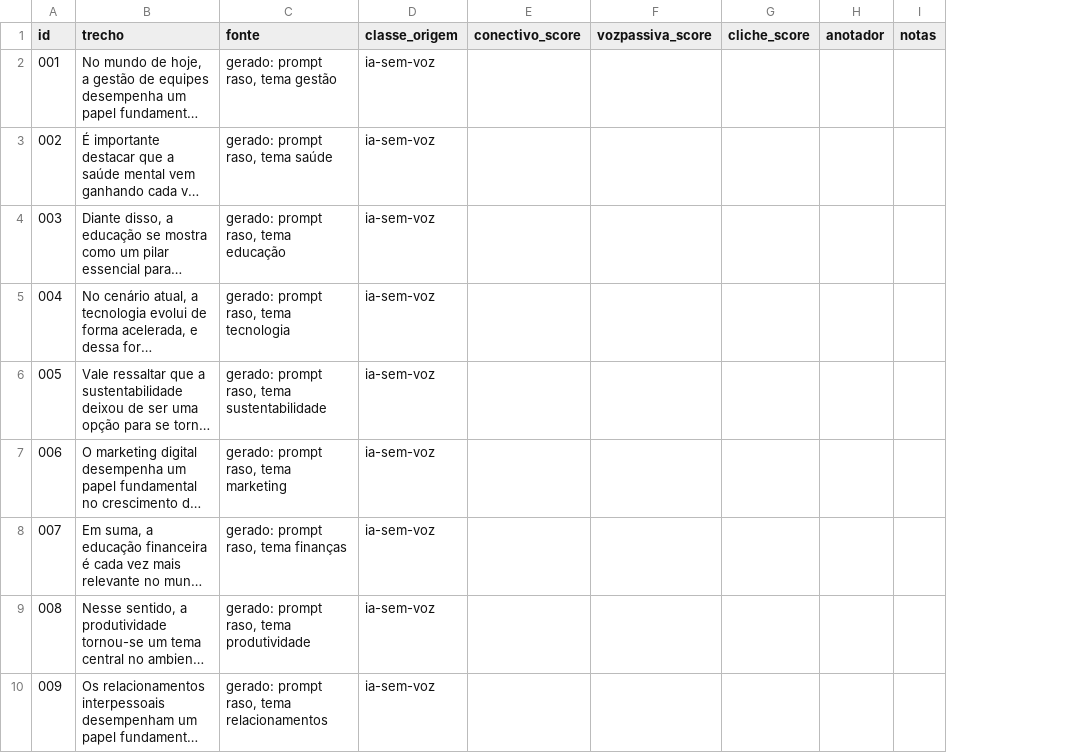
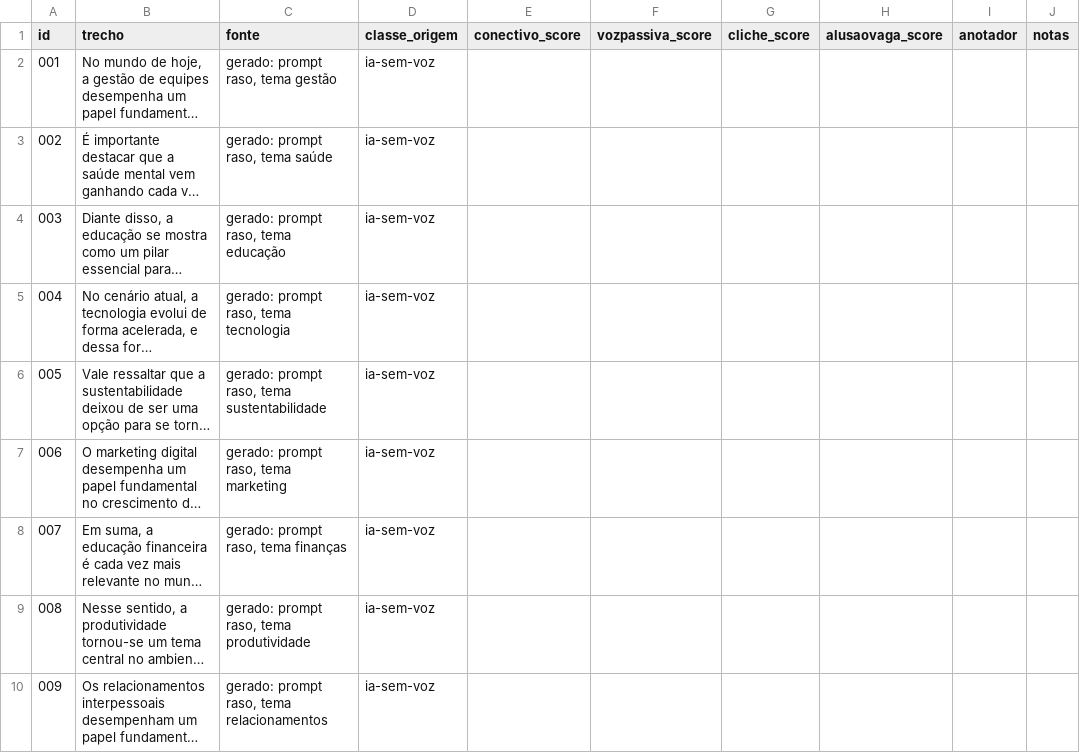
Before and after one commit to renanburn/gororoba, a CSV file: dataset/anotacao.csv, drawn as a sheet; only a part is shown; long unchanged cells end in …; the diff names each change by its address in the sheet, - before the commit and + after, or states it on an @@ line.

```diff
--- a/dataset/anotacao.csv
+++ b/dataset/anotacao.csv
+column H (alusaovaga_score), empty
```
Also changed, not shown: 10 other files.
